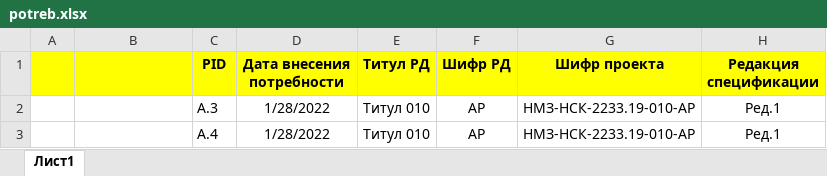
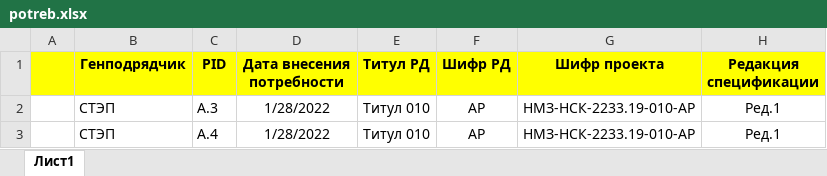
Before and after one commit to cutqxx/Procurement_QA, an Excel workbook: Example/potreb.xlsx, sheet Лист1, drawn as a sheet; only a part is shown; values as stored, in another font and other column widths than the file's, no borders; the diff names each change by its address in the sheet, - before the commit and + after, or states it on an @@ line.

```diff
--- a/Example/potreb.xlsx (sheet Лист1)
+++ b/Example/potreb.xlsx (sheet Лист1)
-B1: (empty)
+B1: Генподрядчик
-B2:B3 (Генподрядчик): (empty)
+B2:B3 (Генподрядчик): СТЭП
```
Also changed, not shown: 2 other files.
